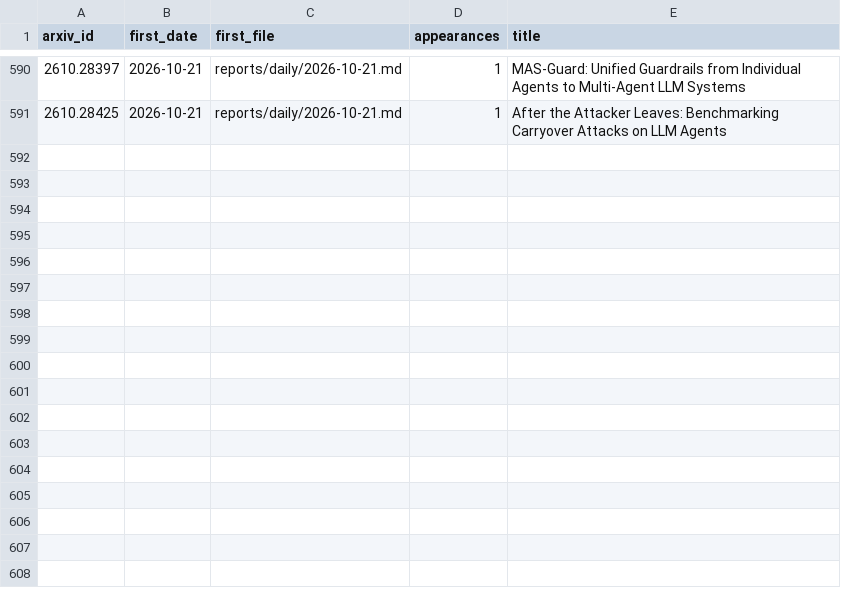
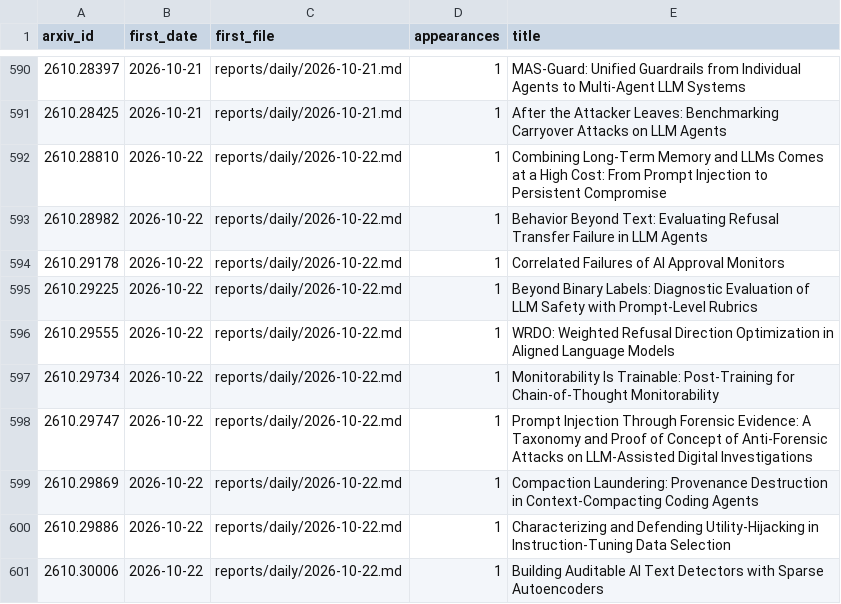
Before and after one commit to GusSand/research-radar, a TSV file: reports/index/seen.tsv, drawn as a sheet; only a part is shown, gaps mark what is left out.

```diff
--- a/reports/index/seen.tsv
+++ b/reports/index/seen.tsv
@@ -591 +591,11 @@ arxiv_id	first_date	first_file	appearances	title
 2610.28425	2026-10-21	reports/daily/2026-10-21.md	1	After the Attacker Leaves: Benchmarking Carryover Attacks on LLM Agents
+2610.28810	2026-10-22	reports/daily/2026-10-22.md	1	Combining Long-Term Memory and LLMs Comes at a High Cost: From Prompt Injection to Persistent Compromise
+2610.28982	2026-10-22	reports/daily/2026-10-22.md	1	Behavior Beyond Text: Evaluating Refusal Transfer Failure in LLM Agents
+2610.29178	2026-10-22	reports/daily/2026-10-22.md	1	Correlated Failures of AI Approval Monitors
+2610.29225	2026-10-22	reports/daily/2026-10-22.md	1	Beyond Binary Labels: Diagnostic Evaluation of LLM Safety with Prompt-Level Rubrics
+2610.29555	2026-10-22	reports/daily/2026-10-22.md	1	WRDO: Weighted Refusal Direction Optimization in Aligned Language Models
+2610.29734	2026-10-22	reports/daily/2026-10-22.md	1	Monitorability Is Trainable: Post-Training for Chain-of-Thought Monitorability
+2610.29747	2026-10-22	reports/daily/2026-10-22.md	1	Prompt Injection Through Forensic Evidence: A Taxonomy and Proof of Concept of Anti-Forensic Attacks on LLM-Assisted Digital Investigations
+2610.29869	2026-10-22	reports/daily/2026-10-22.md	1	Compaction Laundering: Provenance Destruction in Context-Compacting Coding Agents
+2610.29886	2026-10-22	reports/daily/2026-10-22.md	1	Characterizing and Defending Utility-Hijacking in Instruction-Tuning Data Selection
+2610.30006	2026-10-22	reports/daily/2026-10-22.md	1	Building Auditable AI Text Detectors with Sparse Autoencoders
```
Also changed, not shown: 7 other files.
